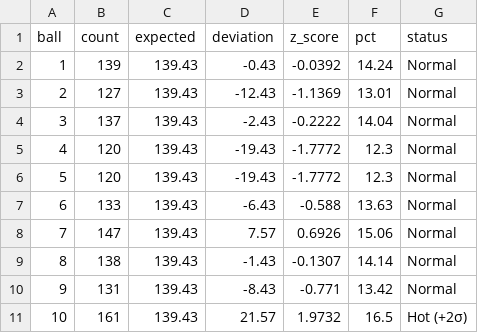
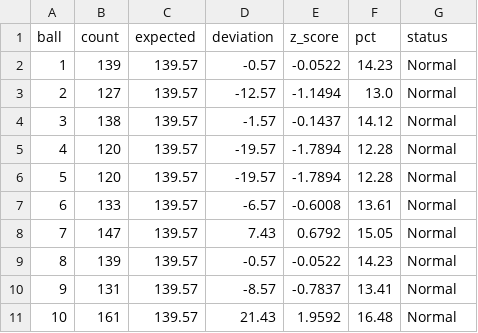
Before and after one commit to Gentsleo/xstk, a CSV file: vietlott_535_frequency_stats.csv, drawn as a sheet; only a part is shown; the diff covers the shown part only.

```diff
--- a/vietlott_535_frequency_stats.csv
+++ b/vietlott_535_frequency_stats.csv
@@ -1,11 +1,11 @@
 ball,count,expected,deviation,z_score,pct,status
-1,139,139.43,-0.43,-0.0392,14.24,Normal
-2,127,139.43,-12.43,-1.1369,13.01,Normal
-3,137,139.43,-2.43,-0.2222,14.04,Normal
-4,120,139.43,-19.43,-1.7772,12.3,Normal
-5,120,139.43,-19.43,-1.7772,12.3,Normal
-6,133,139.43,-6.43,-0.588,13.63,Normal
-7,147,139.43,7.57,0.6926,15.06,Normal
-8,138,139.43,-1.43,-0.1307,14.14,Normal
-9,131,139.43,-8.43,-0.771,13.42,Normal
-10,161,139.43,21.57,1.9732,16.5,Hot (+2σ)
+1,139,139.57,-0.57,-0.0522,14.23,Normal
+2,127,139.57,-12.57,-1.1494,13.0,Normal
+3,138,139.57,-1.57,-0.1437,14.12,Normal
+4,120,139.57,-19.57,-1.7894,12.28,Normal
+5,120,139.57,-19.57,-1.7894,12.28,Normal
+6,133,139.57,-6.57,-0.6008,13.61,Normal
+7,147,139.57,7.43,0.6792,15.05,Normal
+8,139,139.57,-0.57,-0.0522,14.23,Normal
+9,131,139.57,-8.57,-0.7837,13.41,Normal
+10,161,139.57,21.43,1.9592,16.48,Normal
```
Also changed, not shown: 103 edited cells elsewhere in this file, vietlott_535.csv, vietlott_535_standardized.csv, 8 other files.
